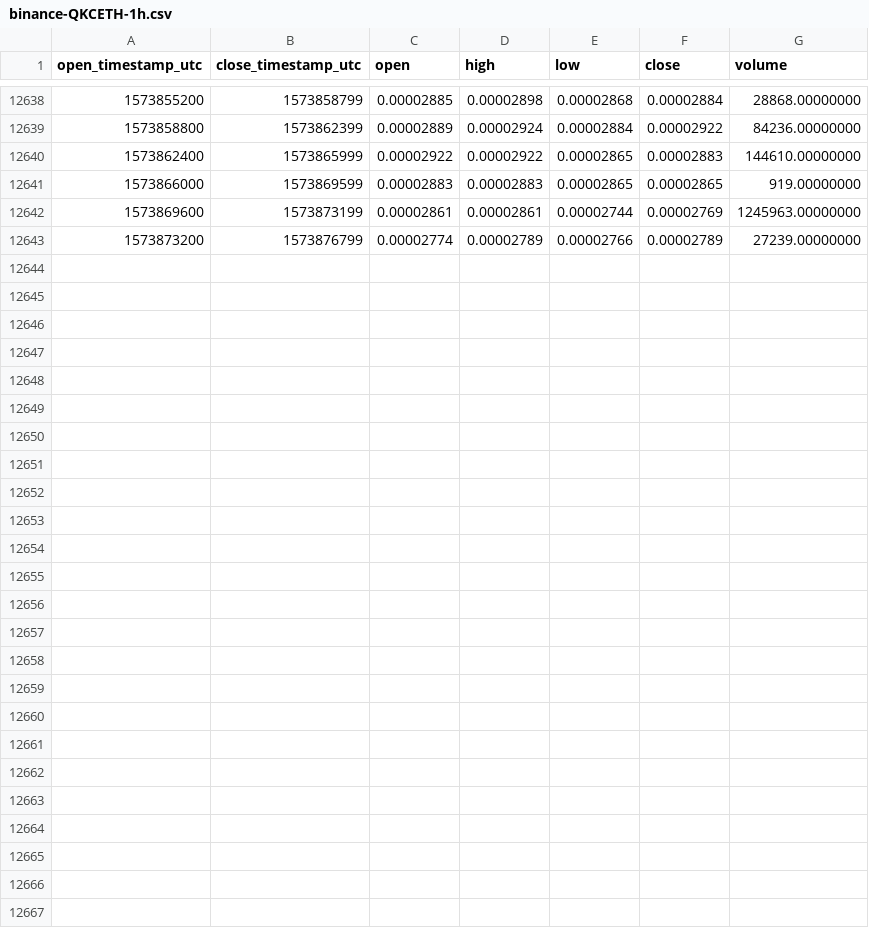
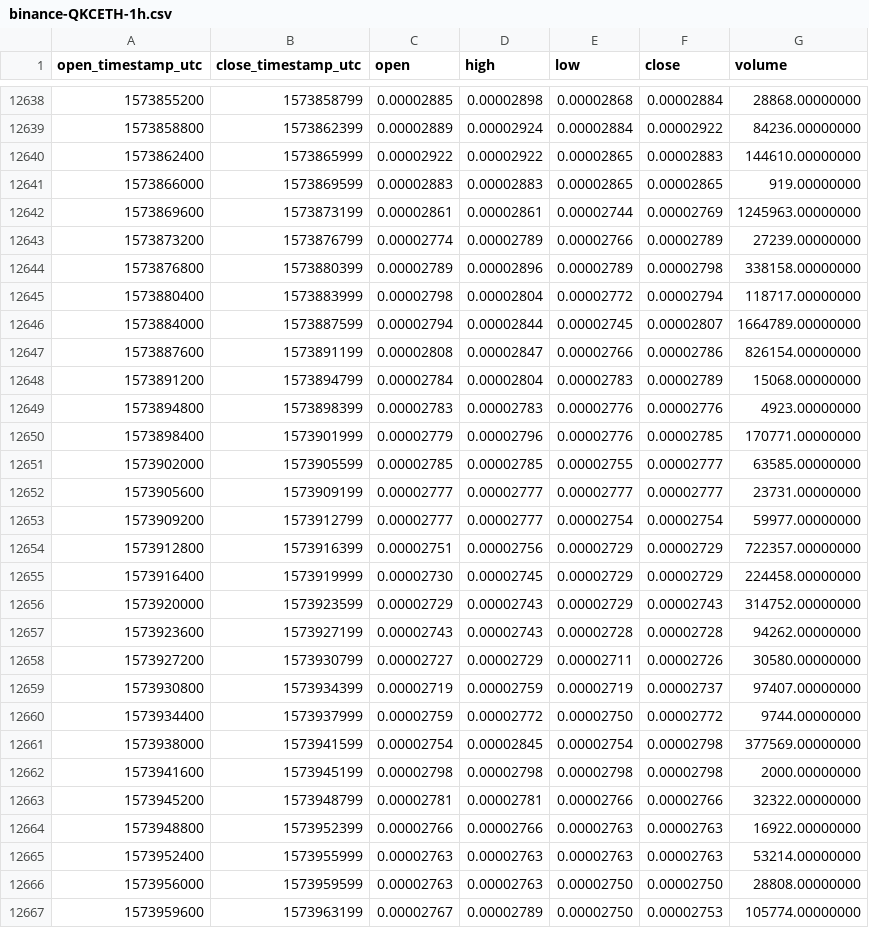
Before and after one commit to cryptobigbro/binance-QKCETH, a CSV file: binance-QKCETH-1h.csv, drawn as a sheet; only a part is shown, gaps mark what is left out; the diff names each change by its address in the sheet, - before the commit and + after, or states it on an @@ line.

Commit message:
Update OHLCV data.

```diff
--- a/binance-QKCETH-1h.csv
+++ b/binance-QKCETH-1h.csv
+row 12644: 1573876800 | 1573880399 | 0.00002789 | 0.00002896 | 0.00002789 | 0.00002798 | 338158.00000000
+row 12645: 1573880400 | 1573883999 | 0.00002798 | 0.00002804 | 0.00002772 | 0.00002794 | 118717.00000000
+row 12646: 1573884000 | 1573887599 | 0.00002794 | 0.00002844 | 0.00002745 | 0.00002807 | 1664789.00000000
+row 12647: 1573887600 | 1573891199 | 0.00002808 | 0.00002847 | 0.00002766 | 0.00002786 | 826154.00000000
+row 12648: 1573891200 | 1573894799 | 0.00002784 | 0.00002804 | 0.00002783 | 0.00002789 | 15068.00000000
+row 12649: 1573894800 | 1573898399 | 0.00002783 | 0.00002783 | 0.00002776 | 0.00002776 | 4923.00000000
+row 12650: 1573898400 | 1573901999 | 0.00002779 | 0.00002796 | 0.00002776 | 0.00002785 | 170771.00000000
+row 12651: 1573902000 | 1573905599 | 0.00002785 | 0.00002785 | 0.00002755 | 0.00002777 | 63585.00000000
+row 12652: 1573905600 | 1573909199 | 0.00002777 | 0.00002777 | 0.00002777 | 0.00002777 | 23731.00000000
+row 12653: 1573909200 | 1573912799 | 0.00002777 | 0.00002777 | 0.00002754 | 0.00002754 | 59977.00000000
+row 12654: 1573912800 | 1573916399 | 0.00002751 | 0.00002756 | 0.00002729 | 0.00002729 | 722357.00000000
+row 12655: 1573916400 | 1573919999 | 0.00002730 | 0.00002745 | 0.00002729 | 0.00002729 | 224458.00000000
+row 12656: 1573920000 | 1573923599 | 0.00002729 | 0.00002743 | 0.00002729 | 0.00002743 | 314752.00000000
+row 12657: 1573923600 | 1573927199 | 0.00002743 | 0.00002743 | 0.00002728 | 0.00002728 | 94262.00000000
+row 12658: 1573927200 | 1573930799 | 0.00002727 | 0.00002729 | 0.00002711 | 0.00002726 | 30580.00000000
+row 12659: 1573930800 | 1573934399 | 0.00002719 | 0.00002759 | 0.00002719 | 0.00002737 | 97407.00000000
+row 12660: 1573934400 | 1573937999 | 0.00002759 | 0.00002772 | 0.00002750 | 0.00002772 | 9744.00000000
+row 12661: 1573938000 | 1573941599 | 0.00002754 | 0.00002845 | 0.00002754 | 0.00002798 | 377569.00000000
+row 12662: 1573941600 | 1573945199 | 0.00002798 | 0.00002798 | 0.00002798 | 0.00002798 | 2000.00000000
+row 12663: 1573945200 | 1573948799 | 0.00002781 | 0.00002781 | 0.00002766 | 0.00002766 | 32322.00000000
+row 12664: 1573948800 | 1573952399 | 0.00002766 | 0.00002766 | 0.00002763 | 0.00002763 | 16922.00000000
+row 12665: 1573952400 | 1573955999 | 0.00002763 | 0.00002763 | 0.00002763 | 0.00002763 | 53214.00000000
+row 12666: 1573956000 | 1573959599 | 0.00002763 | 0.00002763 | 0.00002750 | 0.00002750 | 28808.00000000
+row 12667: 1573959600 | 1573963199 | 0.00002767 | 0.00002789 | 0.00002750 | 0.00002753 | 105774.00000000
```
Also changed, not shown: binance-QKCETH-1d.csv.
